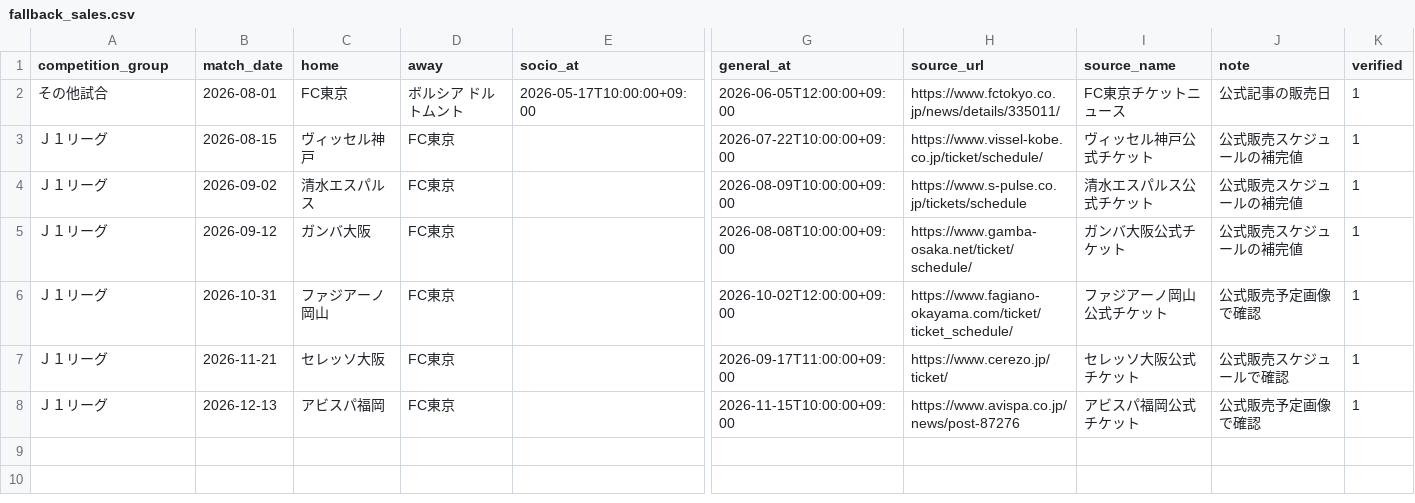
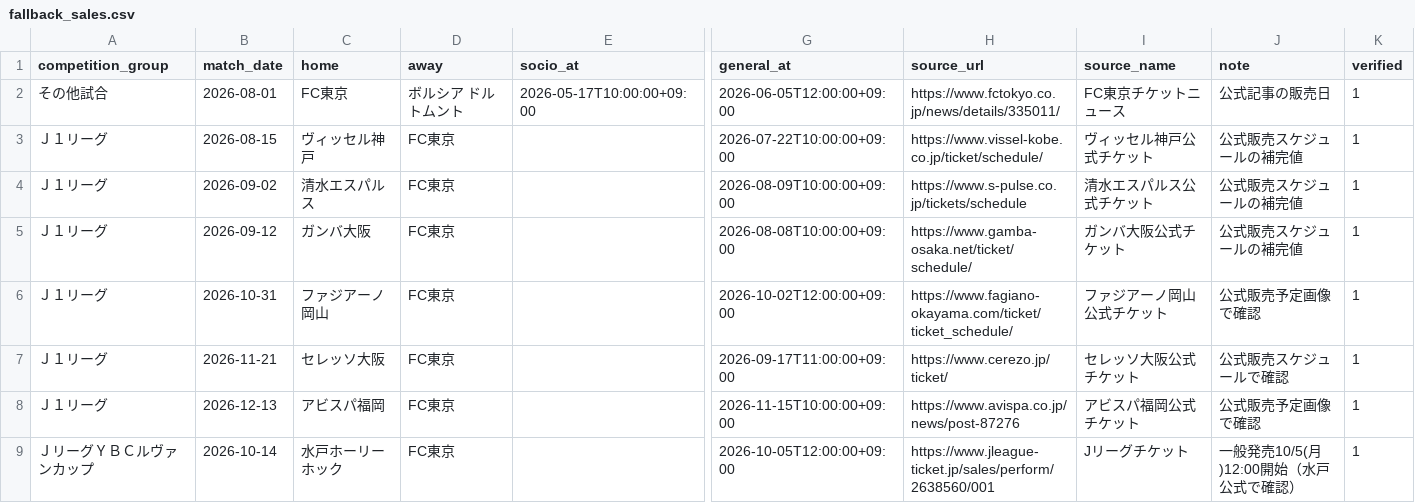
Before and after one commit to bizdocsupport/fctokyo-supporter-tools, a CSV file: data/fallback_sales.csv, drawn as a sheet; only a part is shown, gaps mark what is left out; rows hold the shown columns only; the diff names each change by its address in the sheet, - before the commit and + after, or states it on an @@ line.

Commit message:
Add files via upload

```diff
--- a/data/fallback_sales.csv
+++ b/data/fallback_sales.csv
+row 9: ＪリーグＹＢＣルヴァンカップ | 2026-10-14 | 水戸ホーリーホック | FC東京 |  | 2026-10-05T12:00:00+09:00 | https://www.jleague-ticket.jp/sales/perform/2638560/001 | Jリーグチケット | 一般発売10/5(月)12:00開始（水戸公式で確認） | 1
```
